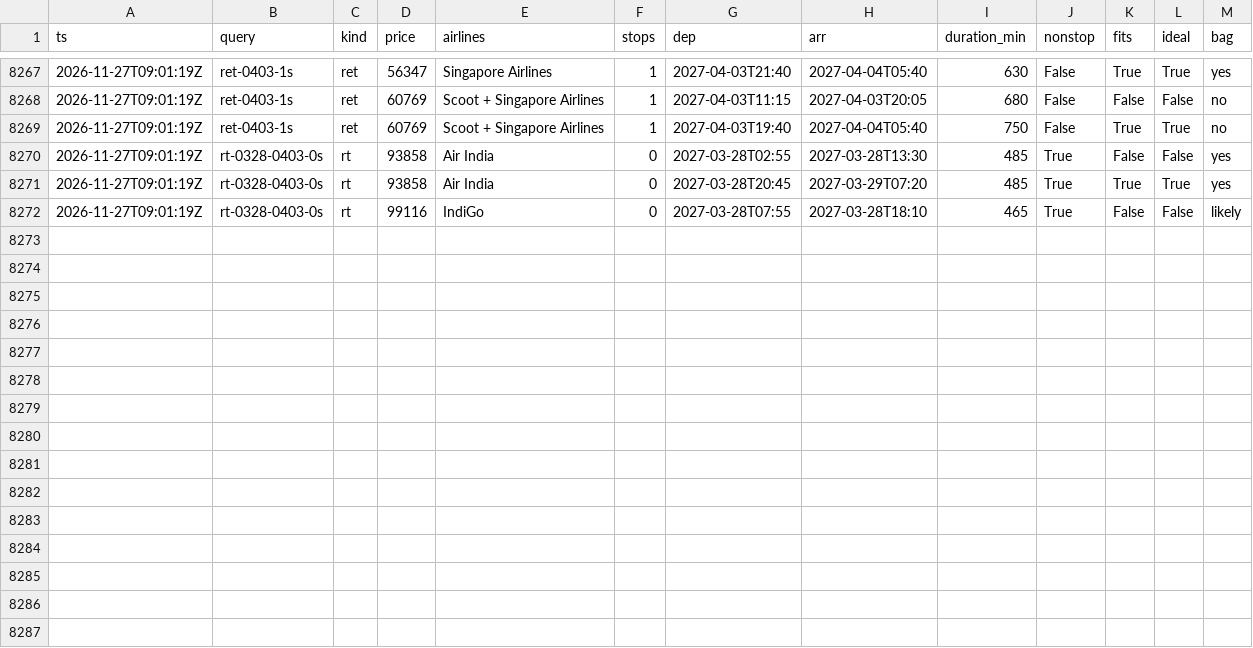
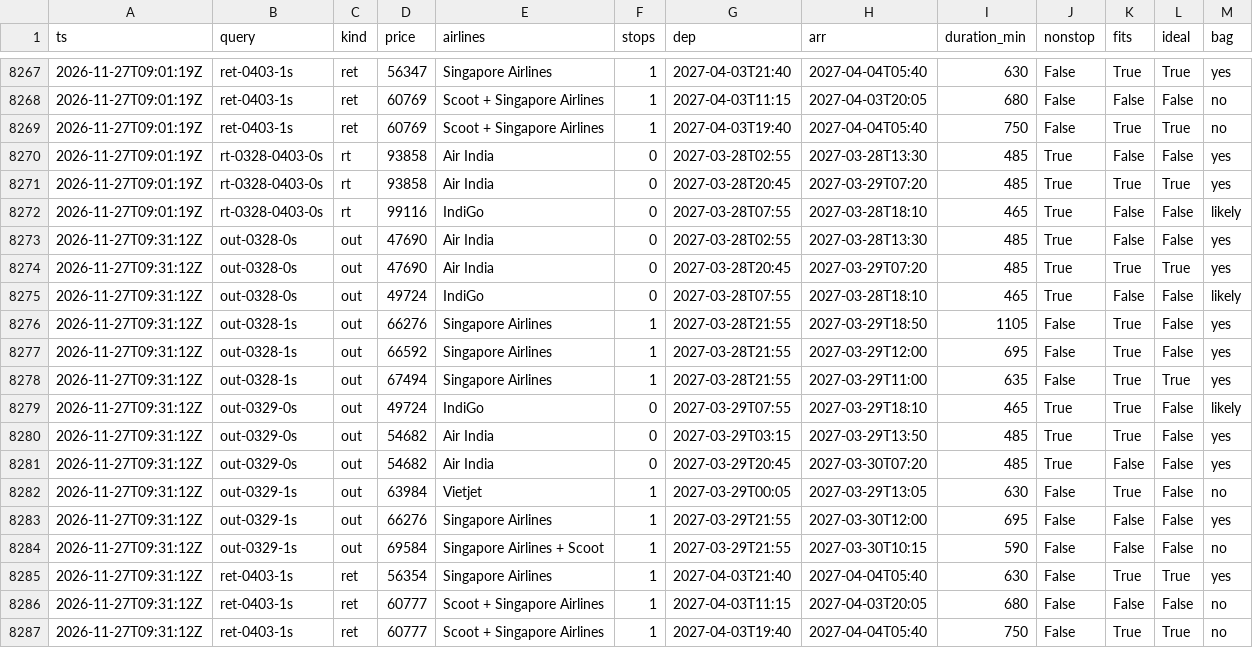
Before and after one commit to CrytecFusion101/flight-price-tracker, a CSV file: data/observations/2026-11.csv, drawn as a sheet; only a part is shown, gaps mark what is left out.

```diff
--- a/data/observations/2026-11.csv
+++ b/data/observations/2026-11.csv
@@ -8272 +8272,16 @@ ts,query,kind,price,airlines,stops,dep,arr,duration_min,nonstop,fits,ideal,bag
 2026-11-27T09:01:19Z,rt-0328-0403-0s,rt,99116,IndiGo,0,2027-03-28T07:55,2027-03-28T18:10,465,True,False,False,likely
+2026-11-27T09:31:12Z,out-0328-0s,out,47690,Air India,0,2027-03-28T02:55,2027-03-28T13:30,485,True,False,False,yes
+2026-11-27T09:31:12Z,out-0328-0s,out,47690,Air India,0,2027-03-28T20:45,2027-03-29T07:20,485,True,True,True,yes
+2026-11-27T09:31:12Z,out-0328-0s,out,49724,IndiGo,0,2027-03-28T07:55,2027-03-28T18:10,465,True,False,False,likely
+2026-11-27T09:31:12Z,out-0328-1s,out,66276,Singapore Airlines,1,2027-03-28T21:55,2027-03-29T18:50,1105,False,True,False,yes
+2026-11-27T09:31:12Z,out-0328-1s,out,66592,Singapore Airlines,1,2027-03-28T21:55,2027-03-29T12:00,695,False,True,False,yes
+2026-11-27T09:31:12Z,out-0328-1s,out,67494,Singapore Airlines,1,2027-03-28T21:55,2027-03-29T11:00,635,False,True,True,yes
+2026-11-27T09:31:12Z,out-0329-0s,out,49724,IndiGo,0,2027-03-29T07:55,2027-03-29T18:10,465,True,True,False,likely
+2026-11-27T09:31:12Z,out-0329-0s,out,54682,Air India,0,2027-03-29T03:15,2027-03-29T13:50,485,True,True,False,yes
+2026-11-27T09:31:12Z,out-0329-0s,out,54682,Air India,0,2027-03-29T20:45,2027-03-30T07:20,485,True,False,False,yes
+2026-11-27T09:31:12Z,out-0329-1s,out,63984,Vietjet,1,2027-03-29T00:05,2027-03-29T13:05,630,False,True,False,no
+2026-11-27T09:31:12Z,out-0329-1s,out,66276,Singapore Airlines,1,2027-03-29T21:55,2027-03-30T12:00,695,False,False,False,yes
+2026-11-27T09:31:12Z,out-0329-1s,out,69584,Singapore Airlines + Scoot,1,2027-03-29T21:55,2027-03-30T10:15,590,False,False,False,no
+2026-11-27T09:31:12Z,ret-0403-1s,ret,56354,Singapore Airlines,1,2027-04-03T21:40,2027-04-04T05:40,630,False,True,True,yes
+2026-11-27T09:31:12Z,ret-0403-1s,ret,60777,Scoot + Singapore Airlines,1,2027-04-03T11:15,2027-04-03T20:05,680,False,False,False,no
+2026-11-27T09:31:12Z,ret-0403-1s,ret,60777,Scoot + Singapore Airlines,1,2027-04-03T19:40,2027-04-04T05:40,750,False,True,True,no
```
Also changed, not shown: data/runs.csv, data/series.csv, 2 other files.
